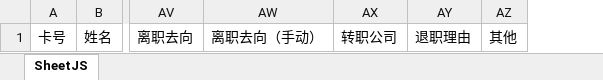
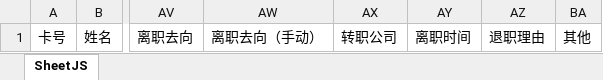
Before and after one commit to zhangtianciAnt/newparkcloud, an Excel workbook: controller/src/main/resources/jxls_templates/renyuanxinxi.xlsx, sheet SheetJS, drawn as a sheet; only a part is shown, gaps mark what is left out; values as stored, in another font and other column widths than the file's, no borders; the diff names each change by its address in the sheet, - before the commit and + after, or states it on an @@ line.

```diff
--- a/controller/src/main/resources/jxls_templates/renyuanxinxi.xlsx (sheet SheetJS)
+++ b/controller/src/main/resources/jxls_templates/renyuanxinxi.xlsx (sheet SheetJS)
+column AY, row 1: 离职时间
```
Also changed, not shown: 1 other file.
